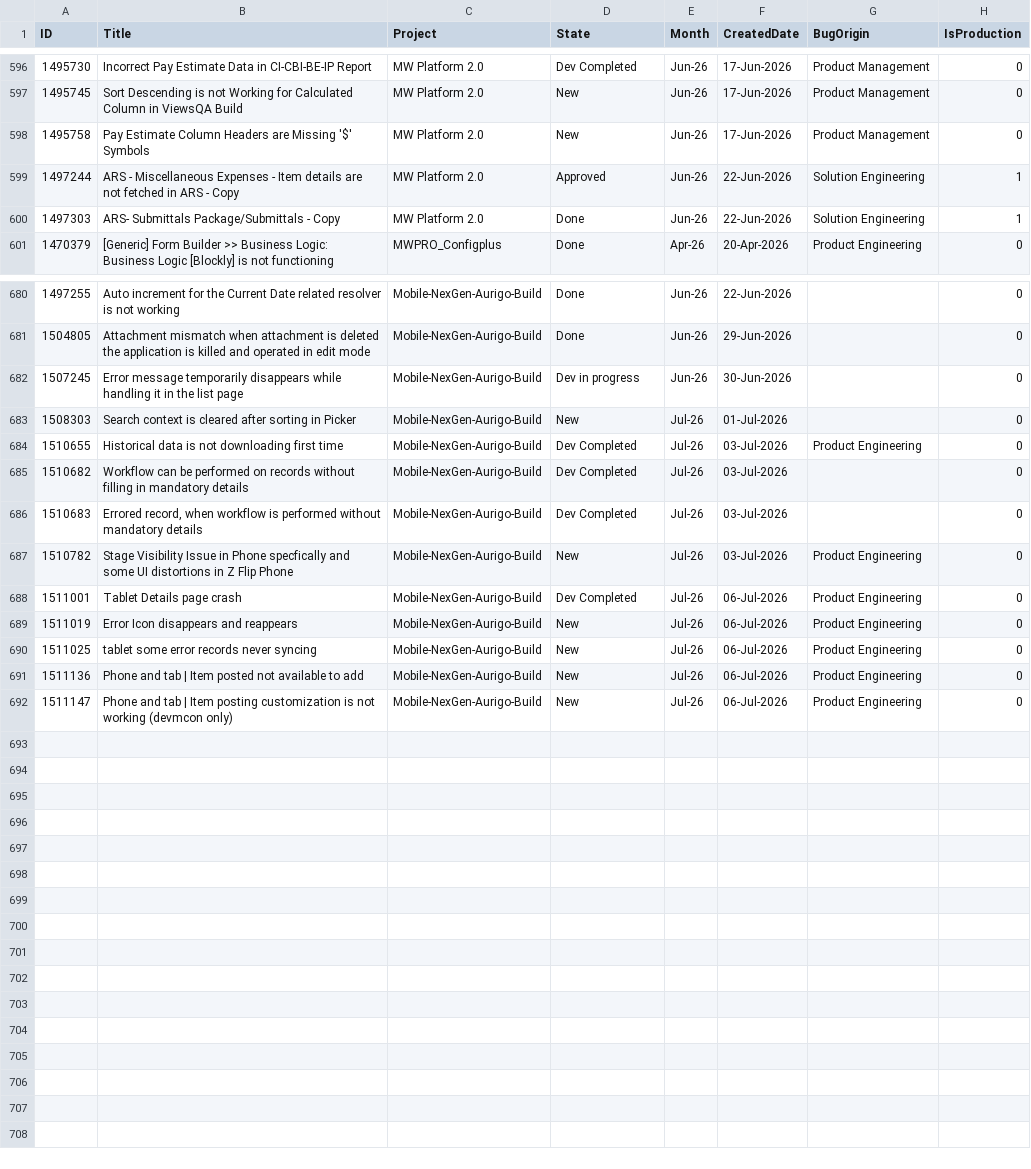
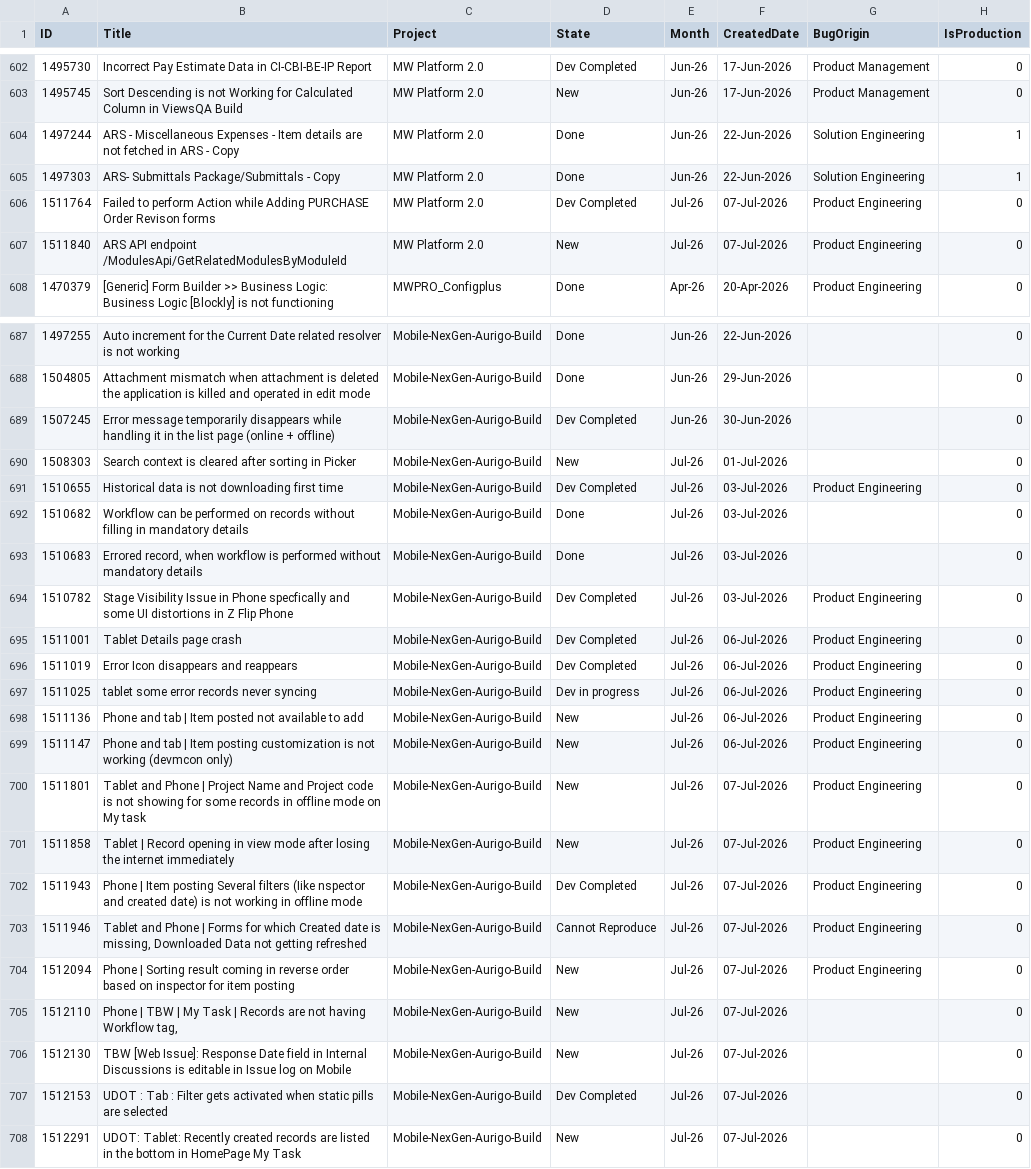
Before and after one commit to manishwali/Experiment, a CSV file: KPI_Bugs.csv, drawn as a sheet; only a part is shown, gaps mark what is left out; the diff covers the shown part only.

```diff
--- a/KPI_Bugs.csv
+++ b/KPI_Bugs.csv
@@ -597,5 +603,6 @@
 "1495745","Sort Descending is not Working for Calculated Column in ViewsQA Build","MW Platform 2.0","New","Jun-26","17-Jun-2026","Product Management","0"
-"1495758","Pay Estimate Column Headers are Missing '$' Symbols","MW Platform 2.0","New","Jun-26","17-Jun-2026","Product Management","0"
-"1497244","ARS - Miscellaneous Expenses - Item details are not fetched in ARS - Copy","MW Platform 2.0","Approved","Jun-26","22-Jun-2026","Solution Engineering","1"
+"1497244","ARS - Miscellaneous Expenses - Item details are not fetched in ARS - Copy","MW Platform 2.0","Done","Jun-26","22-Jun-2026","Solution Engineering","1"
 "1497303","ARS- Submittals Package/Submittals - Copy","MW Platform 2.0","Done","Jun-26","22-Jun-2026","Solution Engineering","1"
+"1511764","Failed to perform Action while Adding PURCHASE Order Revison forms","MW Platform 2.0","Dev Completed","Jul-26","07-Jul-2026","Product Engineering","0"
+"1511840","ARS API endpoint /ModulesApi/GetRelatedModulesByModuleId","MW Platform 2.0","New","Jul-26","07-Jul-2026","Product Engineering","0"
 "1470379","[Generic] Form Builder >> Business Logic: Business Logic [Blockly] is not functioning","MWPRO_Configplus","Done","Apr-26","20-Apr-2026","Product Engineering","0"
@@ -681,12 +688,21 @@
 "1504805","Attachment mismatch when attachment is deleted the application is killed and operated in edit mode","Mobile-NexGen-Aurigo-Build","Done","Jun-26","29-Jun-2026","","0"
-"1507245","Error message temporarily disappears while handling it in the list page","Mobile-NexGen-Aurigo-Build","Dev in progress","Jun-26","30-Jun-2026","","0"
+"1507245","Error message temporarily disappears while handling it in the list page (online + offline)","Mobile-NexGen-Aurigo-Build","Dev Completed","Jun-26","30-Jun-2026","","0"
 "1508303","Search context is cleared after sorting in Picker","Mobile-NexGen-Aurigo-Build","New","Jul-26","01-Jul-2026","","0"
 "1510655","Historical data is not downloading first time","Mobile-NexGen-Aurigo-Build","Dev Completed","Jul-26","03-Jul-2026","Product Engineering","0"
-"1510682","Workflow can be performed on records without filling in mandatory details","Mobile-NexGen-Aurigo-Build","Dev Completed","Jul-26","03-Jul-2026","","0"
-"1510683","Errored record, when workflow is performed without mandatory details","Mobile-NexGen-Aurigo-Build","Dev Completed","Jul-26","03-Jul-2026","","0"
-"1510782","Stage Visibility Issue in Phone specfically and some UI distortions in Z Flip Phone","Mobile-NexGen-Aurigo-Build","New","Jul-26","03-Jul-2026","Product Engineering","0"
+"1510682","Workflow can be performed on records without filling in mandatory details","Mobile-NexGen-Aurigo-Build","Done","Jul-26","03-Jul-2026","","0"
+"1510683","Errored record, when workflow is performed without mandatory details","Mobile-NexGen-Aurigo-Build","Done","Jul-26","03-Jul-2026","","0"
+"1510782","Stage Visibility Issue in Phone specfically and some UI distortions in Z Flip Phone","Mobile-NexGen-Aurigo-Build","Dev Completed","Jul-26","03-Jul-2026","Product Engineering","0"
 "1511001","Tablet Details page crash","Mobile-NexGen-Aurigo-Build","Dev Completed","Jul-26","06-Jul-2026","Product Engineering","0"
-"1511019","Error Icon disappears and reappears","Mobile-NexGen-Aurigo-Build","New","Jul-26","06-Jul-2026","Product Engineering","0"
-"1511025","tablet some error records never syncing","Mobile-NexGen-Aurigo-Build","New","Jul-26","06-Jul-2026","Product Engineering","0"
+"1511019","Error Icon disappears and reappears","Mobile-NexGen-Aurigo-Build","Dev Completed","Jul-26","06-Jul-2026","Product Engineering","0"
+"1511025","tablet some error records never syncing","Mobile-NexGen-Aurigo-Build","Dev in progress","Jul-26","06-Jul-2026","Product Engineering","0"
 "1511136","Phone and tab | Item posted not available to add","Mobile-NexGen-Aurigo-Build","New","Jul-26","06-Jul-2026","Product Engineering","0"
 "1511147","Phone and tab | Item posting customization is not working (devmcon only)","Mobile-NexGen-Aurigo-Build","New","Jul-26","06-Jul-2026","Product Engineering","0"
+"1511801","Tablet and Phone | Project Name and Project code is not showing for some records in offline mode on My task","Mobile-NexGen-Aurigo-Build","New","Jul-26","07-Jul-2026","Product Engineering","0"
+"1511858","Tablet | Record opening in view mode after losing the internet immediately","Mobile-NexGen-Aurigo-Build","New","Jul-26","07-Jul-2026","Product Engineering","0"
+"1511943","Phone | Item posting Several filters (Iike nspector and created date) is not working  in offline mode","Mobile-NexGen-Aurigo-Build","Dev Completed","Jul-26","07-Jul-2026","Product Engineering","0"
+"1511946","Tablet and Phone | Forms for which Created date is missing, Downloaded Data not getting refreshed","Mobile-NexGen-Aurigo-Build","Cannot Reproduce","Jul-26","07-Jul-2026","Product Engineering","0"
+"1512094","Phone | Sorting result coming in reverse order based on inspector for item posting","Mobile-NexGen-Aurigo-Build","New","Jul-26","07-Jul-2026","Product Engineering","0"
+"1512110","Phone | TBW |  My Task | Records are not having Workflow tag,","Mobile-NexGen-Aurigo-Build","New","Jul-26","07-Jul-2026","","0"
+"1512130","TBW [Web Issue]: Response Date field in Internal Discussions is editable in Issue log on Mobile","Mobile-NexGen-Aurigo-Build","New","Jul-26","07-Jul-2026","","0"
+"1512153","UDOT : Tab : Filter gets activated when static pills are selected","Mobile-NexGen-Aurigo-Build","Dev Completed","Jul-26","07-Jul-2026","","0"
+"1512291","UDOT: Tablet: Recently created records are listed in the bottom in HomePage My Task","Mobile-NexGen-Aurigo-Build","New","Jul-26","07-Jul-2026","","0"
```
Also changed, not shown: 7 added rows, 1 removed row and 17 edited cells elsewhere in this file, KPI_Features.csv, KPI_PBIs.csv.
